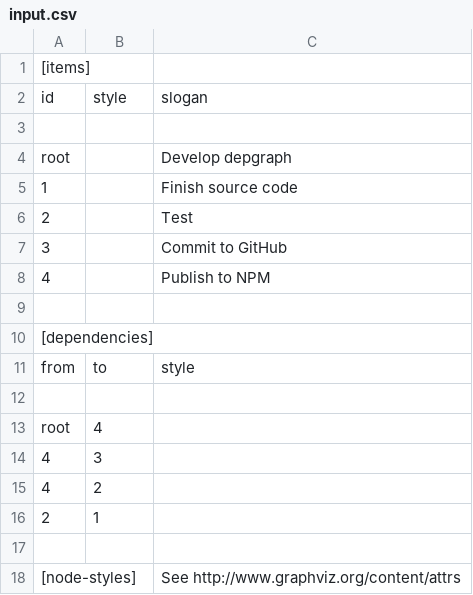
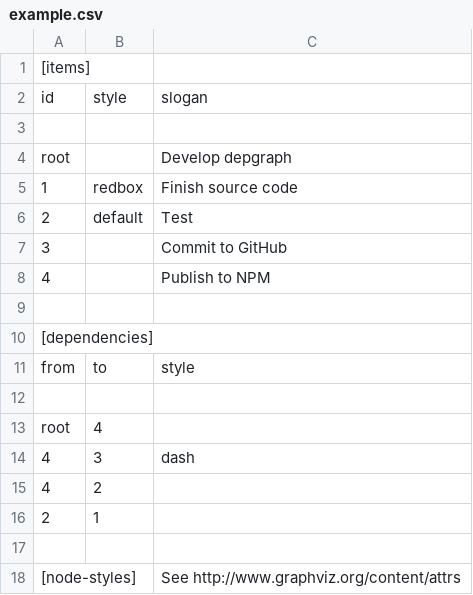
Before and after one commit to aleung/depgraph, a CSV file: example/example.csv (was input.csv), drawn as a sheet; only a part is shown.

```diff
--- a/input.csv
+++ b/example/example.csv
@@ -4,4 +4,4 @@ id,style,slogan
 root,,Develop depgraph
-1,,Finish source code
-2,,Test
+1,redbox,Finish source code
+2,default,Test
 3,,Commit to GitHub
@@ -13,3 +13,3 @@ from, to, style
 root, 4
-4, 3
+4, 3, dash
 4, 2
```
Also changed, not shown: 2 other files.
